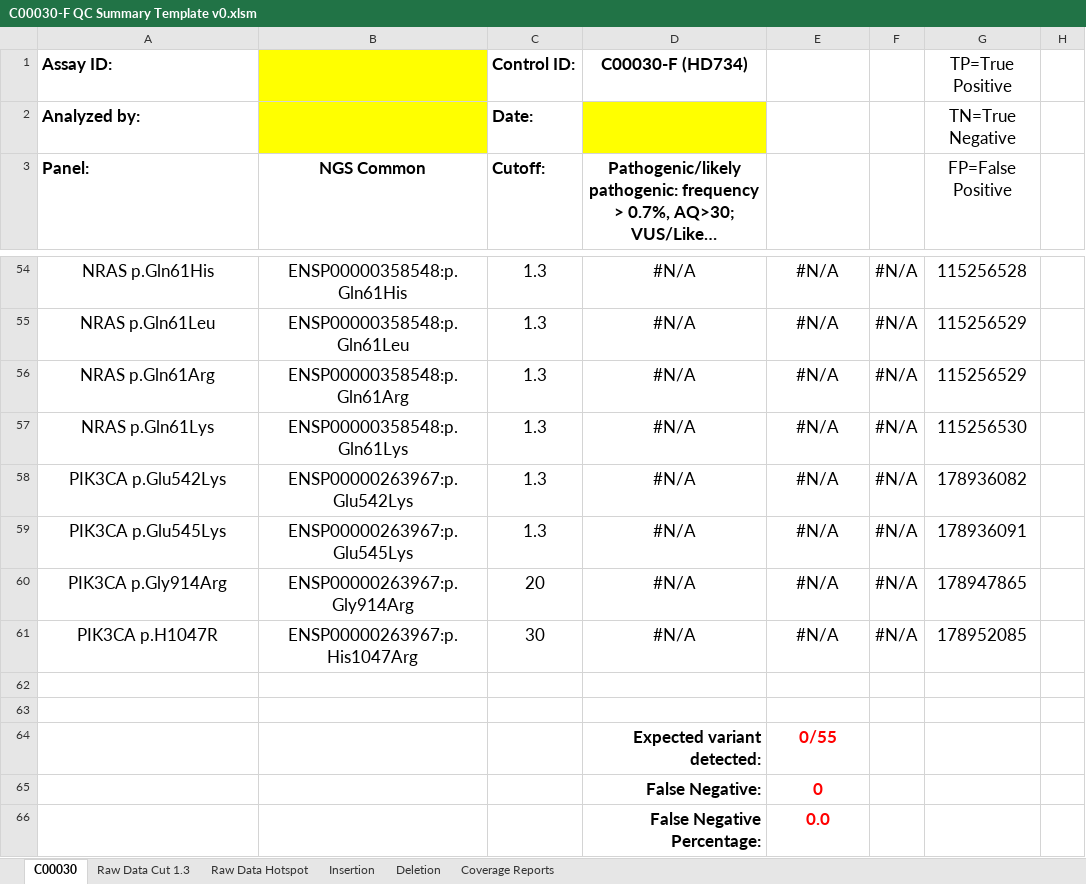
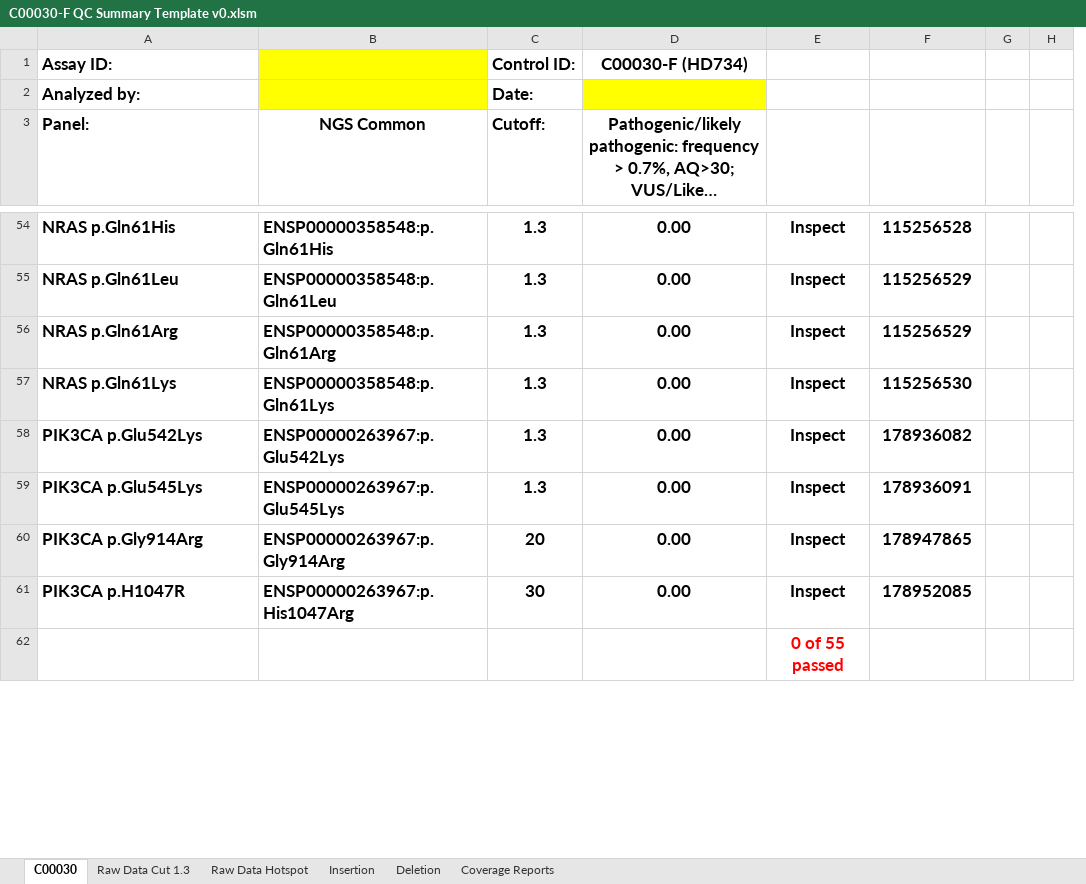
Before and after one commit to rayoub/cmol, an Excel workbook: NGS/Controls/C00030-F QC Summary Template v0.xlsm, sheet C00030, drawn as a sheet; only a part is shown, gaps mark what is left out; long unchanged cells end in …; values as stored, in another font and other column widths than the file's, no borders; charts and pictures and conditional formats and table styles not drawn; removed rows and columns are numbered as before the commit, all else as after; the diff covers the shown part only; the diff names each change by its address in the sheet, - before the commit and + after, or states it on an @@ line.

Commit message:
clean up

```diff
--- a/NGS/Controls/C00030-F QC Summary Template v0.xlsm (sheet C00030)
+++ b/NGS/Controls/C00030-F QC Summary Template v0.xlsm (sheet C00030)
-column F, rows 54-61: all #N/A
+column G, empty
-F1: TP=True Positive
+F1: (empty)
-F2: TN=True Negative
+F2: (empty)
-F3: FP=False Positive
+F3: (empty)
-A54:E61 bold: off
+A54:E61 bold: on
-A54:B61 alignment: center
+A54:B61 alignment: left
-D54:D61: #N/A
+D54:D61: 0.00
-E54:E61: #N/A
+E54:E61: Inspect
-F54:F61 bold: off
+F54:F61 bold: on
-E62: (empty)
+E62: 0 of 55 passed
+E62:E64 merged
-row 63: (empty)
-row 64:  |  |  | Expected variant detected: | 0/55
-row 65:  |  |  | False Negative: | 0
-row 66:  |  |  | False Negative Percentage: | 0.0
```
Also changed, not shown: 200 added rows, 26 removed rows, 95 edited cells and cell formats elsewhere in this sheet, hidden cells, charts or pictures.
